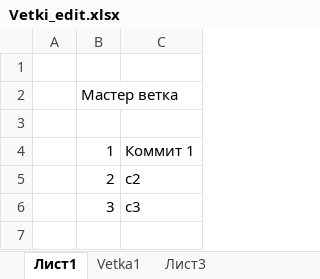
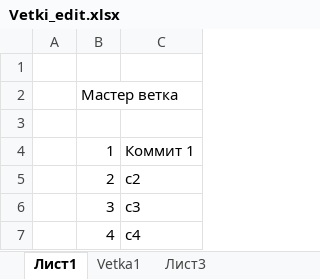
Before and after one commit to Nnbkk/git_proba_01, an Excel workbook: Vetki_edit.xlsx, sheet Лист1, drawn as a sheet; values as stored, in another font and other column widths than the file's, no borders; the diff names each change by its address in the sheet, - before the commit and + after, or states it on an @@ line.

Commit message:
мастер коммит4

```diff
--- a/Vetki_edit.xlsx (sheet Лист1)
+++ b/Vetki_edit.xlsx (sheet Лист1)
+row 7:  | 4 | c4
```
